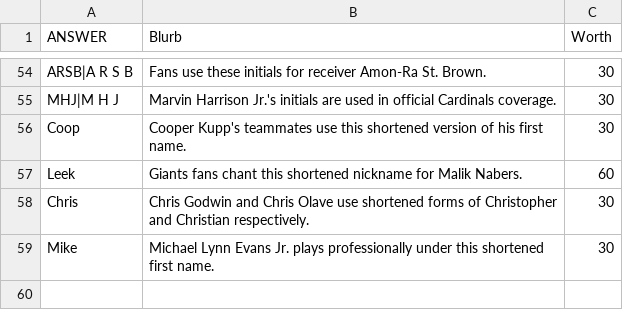
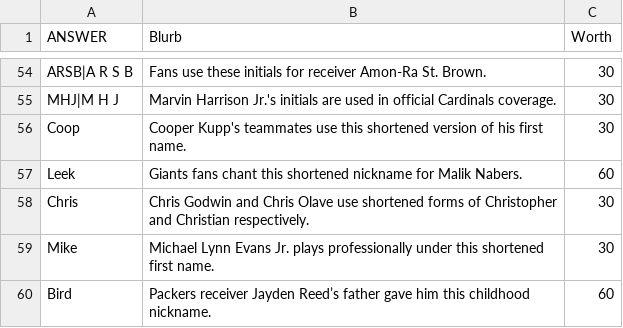
Before and after one commit to jurkovichm/carillion, a CSV file: question-packs/2026-10-13/02-nfl-wr-nicknames.csv, drawn as a sheet; only a part is shown, gaps mark what is left out.

```diff
--- a/question-packs/2026-10-13/02-nfl-wr-nicknames.csv
+++ b/question-packs/2026-10-13/02-nfl-wr-nicknames.csv
@@ -59 +59,2 @@ Chris,Chris Godwin and Chris Olave use shortened forms of Christopher and Christ
 Mike,Michael Lynn Evans Jr. plays professionally under this shortened first name.,30
+Bird,Packers receiver Jayden Reed’s father gave him this childhood nickname.,60
```
Also changed, not shown: question-packs/2026-10-13/03-nfl-rb-nicknames.csv, question-packs/2026-10-13/05-mlb-playoff-teams.csv, 3 other files.
